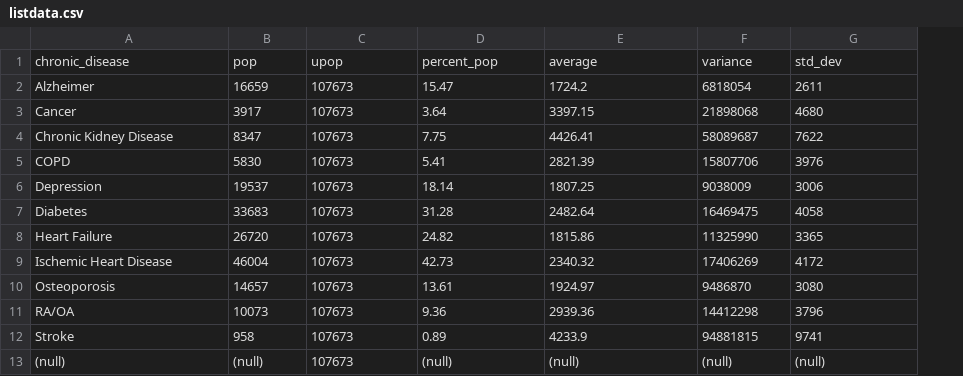
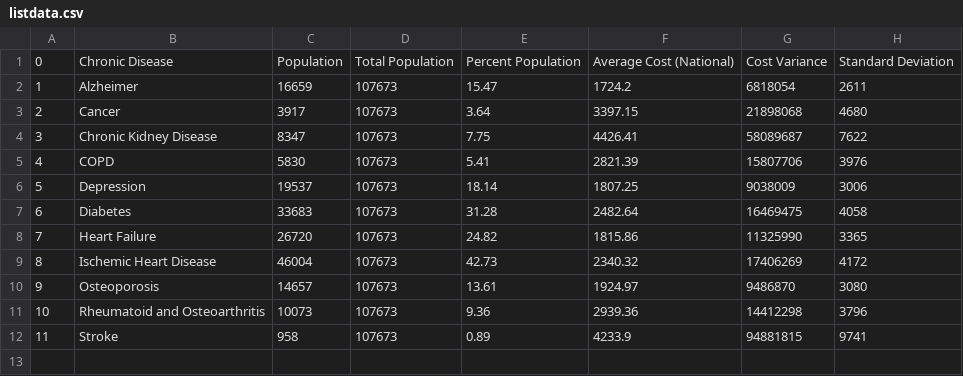
Before and after one commit to NYU-CS6313-Projects/sp2015-group10, a CSV file: data/listdata.csv, drawn as a sheet; removed rows and columns are numbered as before the commit, all else as after; the diff names each change by its address in the sheet, - before the commit and + after, or states it on an @@ line.

```diff
--- a/data/listdata.csv
+++ b/data/listdata.csv
+column A, rows 2-12: 1 | 2 | 3 | 4 | 5 | 6 | 7 | 8 | 9 | 10 | 11
-row 1: chronic_disease | pop | upop | percent_pop | average | variance | std_dev
+row 1: 0 | Chronic Disease | Population | Total Population | Percent Population | Average Cost (National) | Cost Variance | Standard Deviation
-B11: RA/OA
+B11: Rheumatoid and Osteoarthritis
-row 13: (null) | (null) | 107673 | (null) | (null) | (null) | (null)
```
Also changed, not shown: 2 other files.
